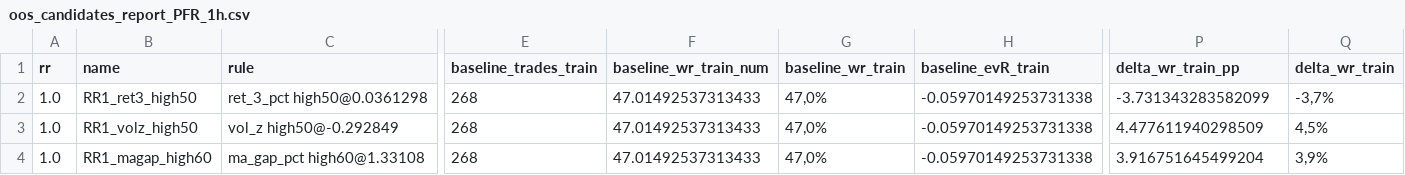
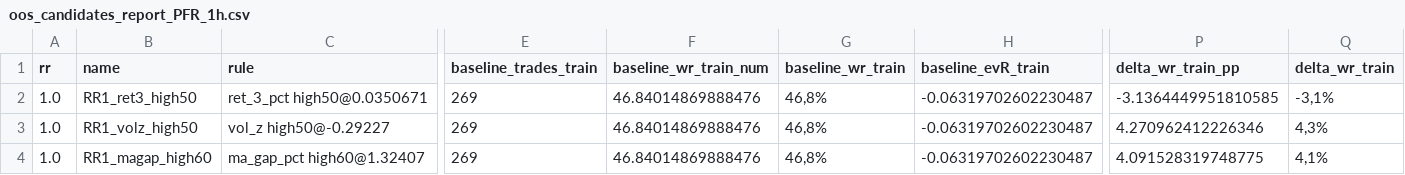
Before and after one commit to gabrielmachadogh/Backtests.v2, a CSV file: results/recommended/tf40/oos_candidates_report_PFR_1h.csv, drawn as a sheet; only a part is shown, gaps mark what is left out; the diff covers the shown part only; the diff names each change by its address in the sheet, - before the commit and + after, or states it on an @@ line.

```diff
--- a/results/recommended/tf40/oos_candidates_report_PFR_1h.csv
+++ b/results/recommended/tf40/oos_candidates_report_PFR_1h.csv
-C2 (rule): ret_3_pct high50@0.0361298
+C2 (rule): ret_3_pct high50@0.0350671
-E2:E4 (baseline_trades_train): 268
+E2:E4 (baseline_trades_train): 269
-F2:F4 (baseline_wr_train_num): 47.01492537313433
+F2:F4 (baseline_wr_train_num): 46.84014869888476
-G2:G4 (baseline_wr_train): 47,0%
+G2:G4 (baseline_wr_train): 46,8%
-H2:H4 (baseline_evR_train): -0.05970149253731338
+H2:H4 (baseline_evR_train): -0.06319702602230487
-P2 (delta_wr_train_pp): -3.731343283582099
+P2 (delta_wr_train_pp): -3.1364449951810585
-Q2 (delta_wr_train): -3,7%
+Q2 (delta_wr_train): -3,1%
-C3 (rule): vol_z high50@-0.292849
+C3 (rule): vol_z high50@-0.29227
-P3 (delta_wr_train_pp): 4.477611940298509
+P3 (delta_wr_train_pp): 4.270962412226346
-Q3 (delta_wr_train): 4,5%
+Q3 (delta_wr_train): 4,3%
-C4 (rule): ma_gap_pct high60@1.33108
+C4 (rule): ma_gap_pct high60@1.32407
-P4 (delta_wr_train_pp): 3.916751645499204
+P4 (delta_wr_train_pp): 4.091528319748775
-Q4 (delta_wr_train): 3,9%
+Q4 (delta_wr_train): 4,1%
```
Also changed, not shown: 163 edited cells elsewhere in this file, results/recommended/STABILITY.csv, results/recommended/tf20/oos_candidates_report_PFR_1h.csv, 7 other files.
